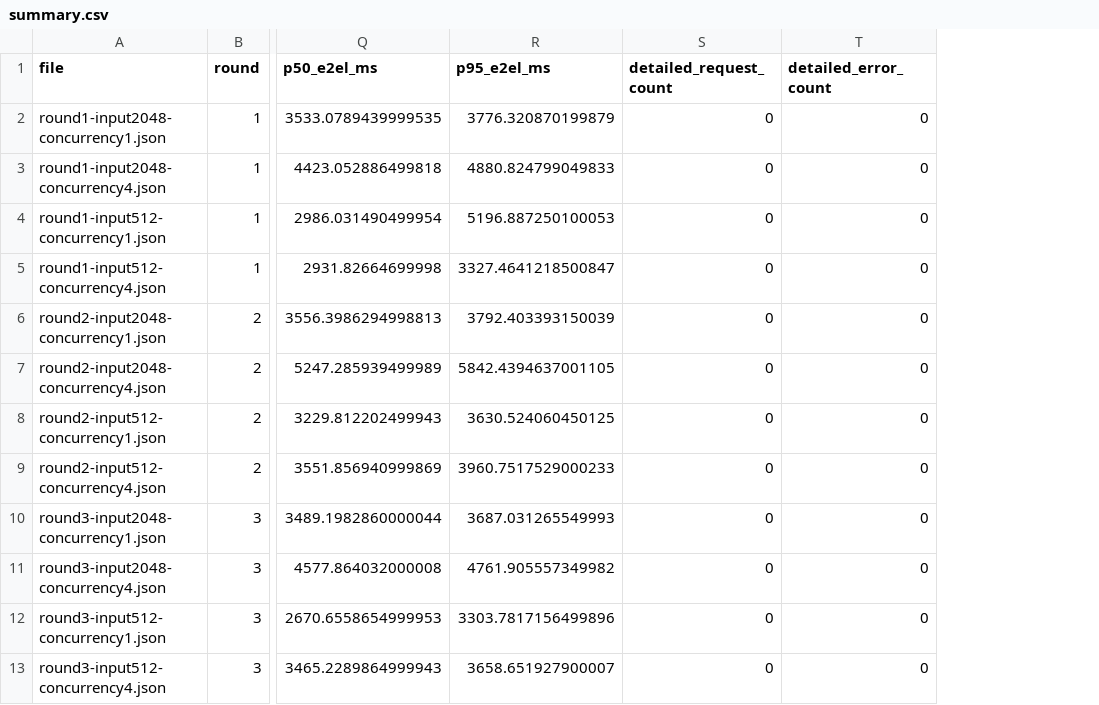
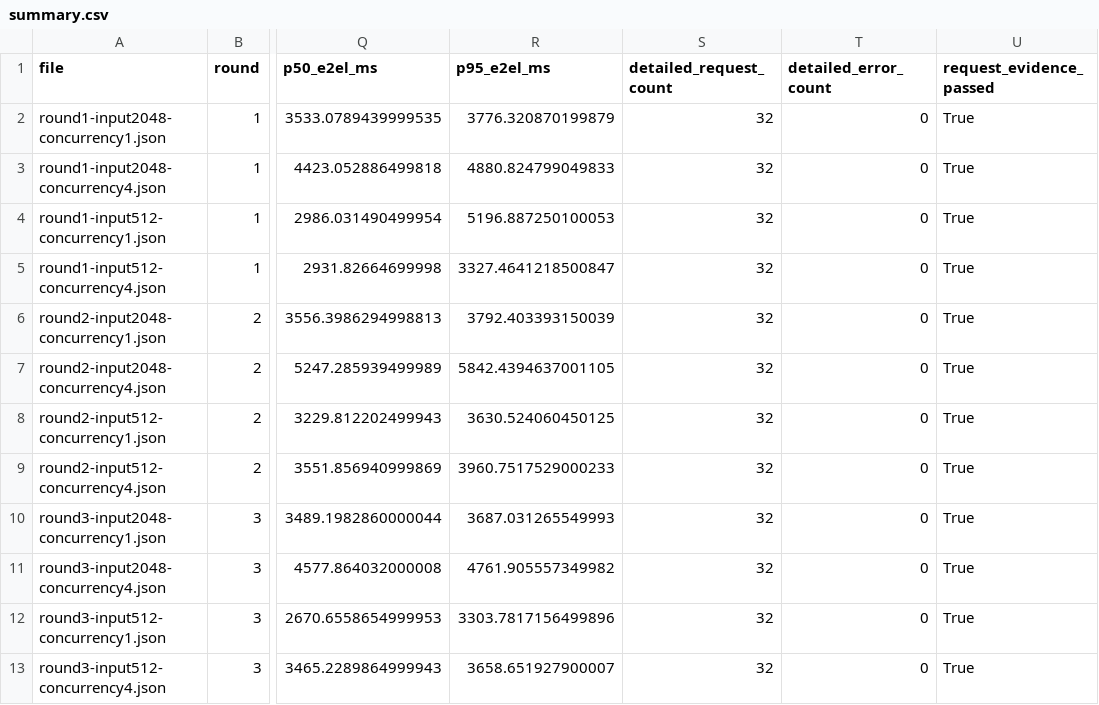
Before and after one commit to Lunac1a/llm-inference-optimization, a CSV file: artifacts/stage1/benchmarks/20260907T115614Z/summary.csv, drawn as a sheet; only a part is shown, gaps mark what is left out; the diff names each change by its address in the sheet, - before the commit and + after, or states it on an @@ line.

```diff
--- a/artifacts/stage1/benchmarks/20260907T115614Z/summary.csv
+++ b/artifacts/stage1/benchmarks/20260907T115614Z/summary.csv
+column U (request_evidence_passed), rows 2-13: all True
-S2:S13 (detailed_request_count): 0
+S2:S13 (detailed_request_count): 32
```
Also changed, not shown: artifacts/stage1/benchmarks/20260907T113324Z/summary.csv, artifacts/stage1/benchmarks/20260907T135907Z/summary.csv, 14 other files.
